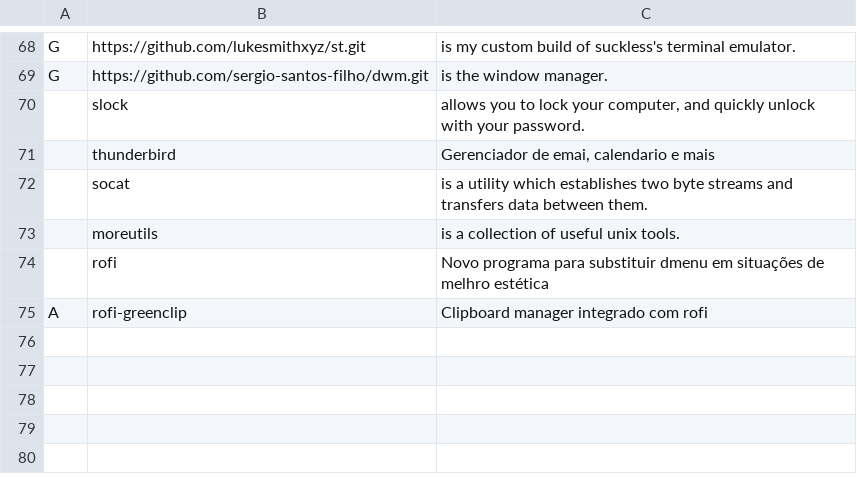
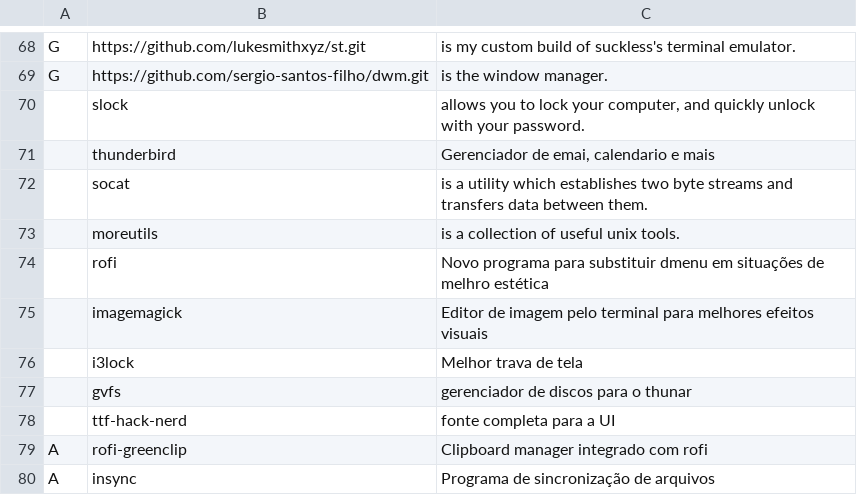
Before and after one commit to sergio-santos-filho/SARBS, a CSV file: static/progs.csv, drawn as a sheet; only a part is shown, gaps mark what is left out; the diff names each change by its address in the sheet, - before the commit and + after, or states it on an @@ line.

Commit message:
modified:   static/progs.csv

```diff
--- a/static/progs.csv
+++ b/static/progs.csv
+row 75:  | imagemagick | Editor de imagem pelo terminal para melhores efeitos visuais
+row 76:  | i3lock | Melhor trava de tela
+row 77:  | gvfs | gerenciador de discos para o thunar
+row 78:  | ttf-hack-nerd | fonte completa para a UI
+row 80: A | insync | Programa de sincronização de arquivos
```
